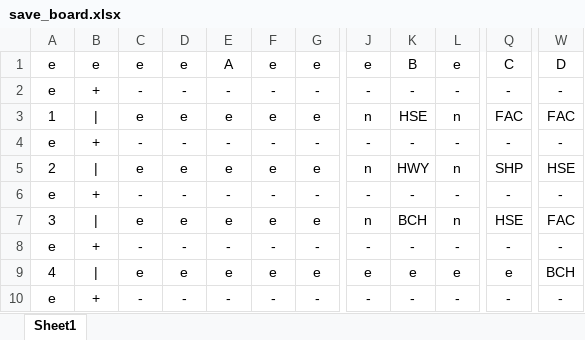
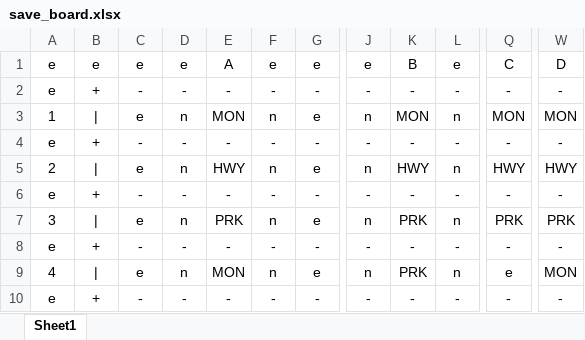
Before and after one commit to ChristopherTeyWeixian/SimpCity, an Excel workbook: data/save_board.xlsx, sheet Sheet1, drawn as a sheet; only a part is shown, gaps mark what is left out; values as stored, in another font and other column widths than the file's, no borders; the diff names each change by its address in the sheet, - before the commit and + after, or states it on an @@ line.

```diff
--- a/data/save_board.xlsx (sheet Sheet1)
+++ b/data/save_board.xlsx (sheet Sheet1)
-D3: e
+D3: n
-E3: e
+E3: MON
-F3: e
+F3: n
-K3: HSE
+K3: MON
-Q3: FAC
+Q3: MON
-W3: FAC
+W3: MON
-D5: e
+D5: n
-E5: e
+E5: HWY
-F5: e
+F5: n
-Q5: SHP
+Q5: HWY
-W5: HSE
+W5: HWY
-D7: e
+D7: n
-E7: e
+E7: PRK
-F7: e
+F7: n
-K7: BCH
+K7: PRK
-Q7: HSE
+Q7: PRK
-W7: FAC
+W7: PRK
-D9: e
+D9: n
-E9: e
+E9: MON
-F9: e
+F9: n
-J9: e
+J9: n
-K9: e
+K9: PRK
-L9: e
+L9: n
-W9: BCH
+W9: MON
```
Also changed, not shown: 7 other files.
